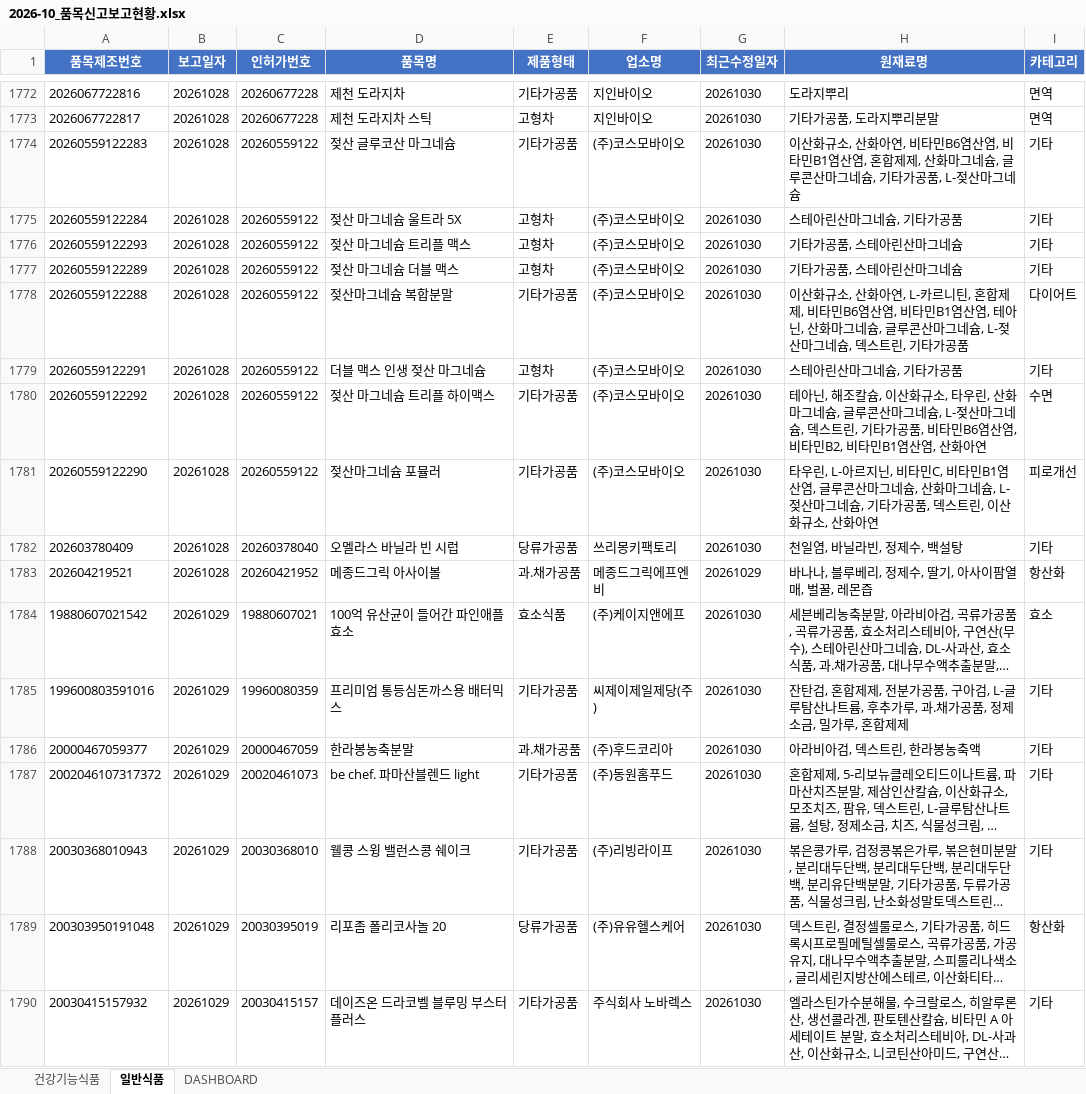
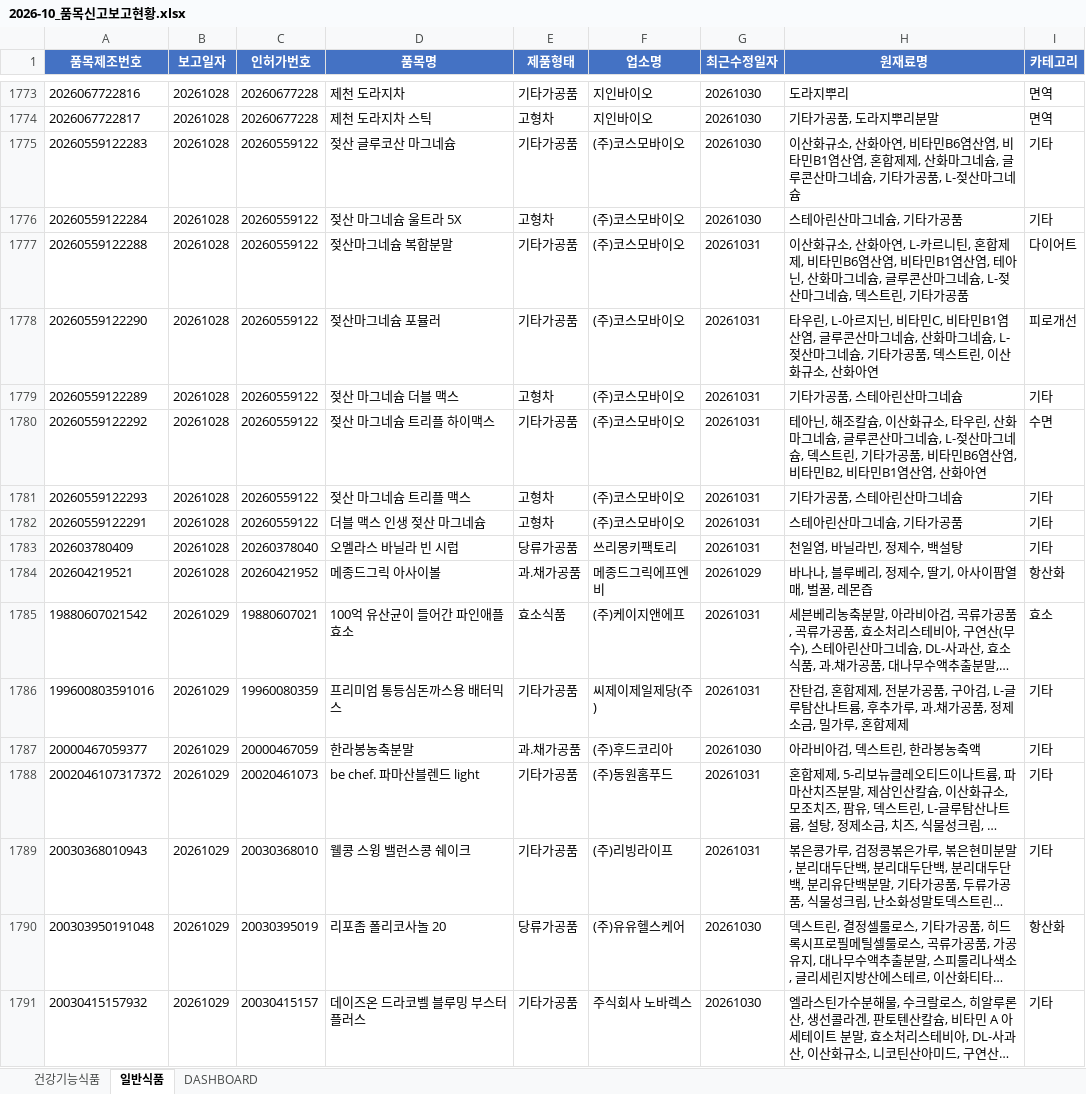
Before and after one commit to primexx98-sudo/food-product-status, an Excel workbook: output/2026-10_품목신고보고현황.xlsx, sheet 일반식품, drawn as a sheet; only a part is shown, gaps mark what is left out; long unchanged cells end in …; values as stored, in another font and other column widths than the file's, no borders; removed rows and columns are numbered as before the commit, all else as after; the diff covers the shown part only; the diff names each change by its address in the sheet, - before the commit and + after, or states it on an @@ line.

```diff
--- a/output/2026-10_품목신고보고현황.xlsx (sheet 일반식품)
+++ b/output/2026-10_품목신고보고현황.xlsx (sheet 일반식품)
-row 1776: 20260559122293 | 20261028 | 20260559122 | 젖산 마그네슘 트리플 맥스 | 고형차 | (주)코스모바이오 | 20261030 | 기타가공품, 스테아린산마그네슘 | 기타
-row 1777: 20260559122289 | 20261028 | 20260559122 | 젖산 마그네슘 더블 맥스 | 고형차 | (주)코스모바이오 | 20261030 | 기타가공품, 스테아린산마그네슘 | 기타
-G1777 (최근수정일자): 20261030
+G1777 (최근수정일자): 20261031
+row 1778: 20260559122290 | 20261028 | 20260559122 | 젖산마그네슘 포뮬러 | 기타가공품 | (주)코스모바이오 | 20261031 | 타우린, L-아르지닌, 비타민C, 비타민B1염산염, 글루콘산마그네슘, 산화마그네슘, L-젖산마그네슘, 기타가공품, 덱스트린, 이산화규소, 산화아연 | 피로개선
-A1779 (품목제조번호): 20260559122291
+A1779 (품목제조번호): 20260559122289
-D1779 (품목명): 더블 맥스 인생 젖산 마그네슘
+D1779 (품목명): 젖산 마그네슘 더블 맥스
-G1779:G1780 (최근수정일자): 20261030
+G1779:G1780 (최근수정일자): 20261031
-H1779 (원재료명): 스테아린산마그네슘, 기타가공품
+H1779 (원재료명): 기타가공품, 스테아린산마그네슘
-row 1781: 20260559122290 | 20261028 | 20260559122 | 젖산마그네슘 포뮬러 | 기타가공품 | (주)코스모바이오 | 20261030 | 타우린, L-아르지닌, 비타민C, 비타민B1염산염, 글루콘산마그네슘, 산화마그네슘, L-젖산마그네슘, 기타가공품, 덱스트린, 이산화규소, 산화아연 | 피로개선
+row 1781: 20260559122293 | 20261028 | 20260559122 | 젖산 마그네슘 트리플 맥스 | 고형차 | (주)코스모바이오 | 20261031 | 기타가공품, 스테아린산마그네슘 | 기타
+row 1782: 20260559122291 | 20261028 | 20260559122 | 더블 맥스 인생 젖산 마그네슘 | 고형차 | (주)코스모바이오 | 20261031 | 스테아린산마그네슘, 기타가공품 | 기타
-G1783 (최근수정일자): 20261030
+G1783 (최근수정일자): 20261031
-G1785:G1786 (최근수정일자): 20261030
+G1785:G1786 (최근수정일자): 20261031
-G1788:G1789 (최근수정일자): 20261030
+G1788:G1789 (최근수정일자): 20261031
```
Also changed, not shown: 22 added rows, 19 removed rows and 124 edited cells elsewhere in this sheet, sheet DASHBOARD, 13 other files.
